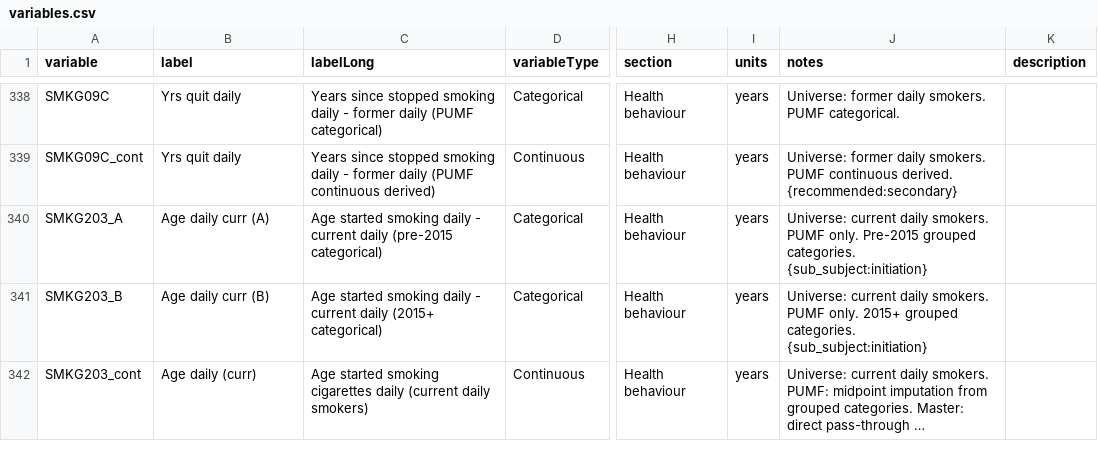
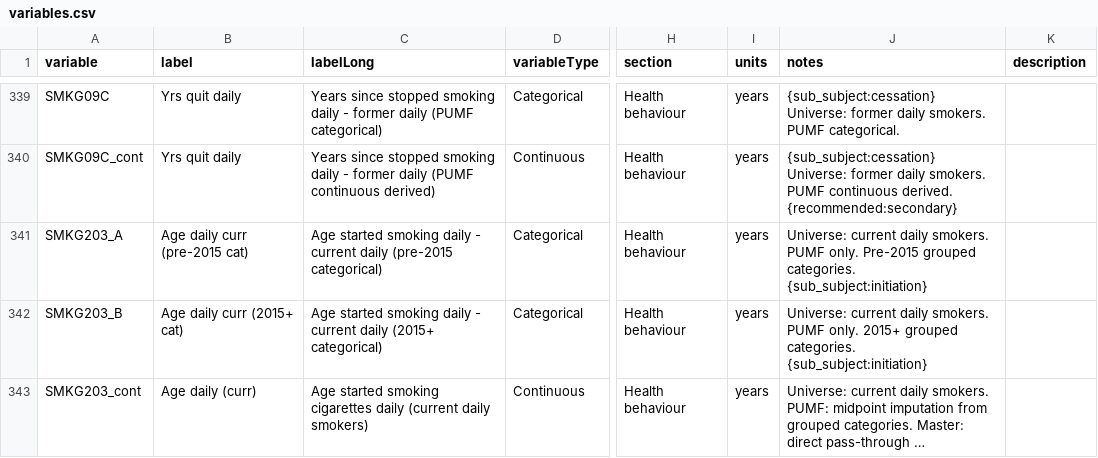
Before and after one commit to Big-Life-Lab/cchsflow, a CSV file: inst/extdata/variables.csv, drawn as a sheet; only a part is shown, gaps mark what is left out; long unchanged cells end in …; addresses are those after the commit; the diff covers the shown part only; the diff names each change by its address in the sheet, - before the commit and + after, or states it on an @@ line.

```diff
--- a/inst/extdata/variables.csv
+++ b/inst/extdata/variables.csv
-J339 (notes): Universe: former…
+J339 (notes): {sub_subject:cessation} Universe: former…
-J340 (notes): Universe: former…
+J340 (notes): {sub_subject:cessation} Universe: former…
-B341 (label): Age daily curr (A)
+B341 (label): Age daily curr (pre-2015 cat)
-B342 (label): Age daily curr (B)
+B342 (label): Age daily curr (2015+ cat)
```
Also changed, not shown: 5 added rows, 3 removed rows and 78 edited cells elsewhere in this file, ceps/cep-002-smoking/03-cessation/variables_smk_cessation.csv, 30 other files.
